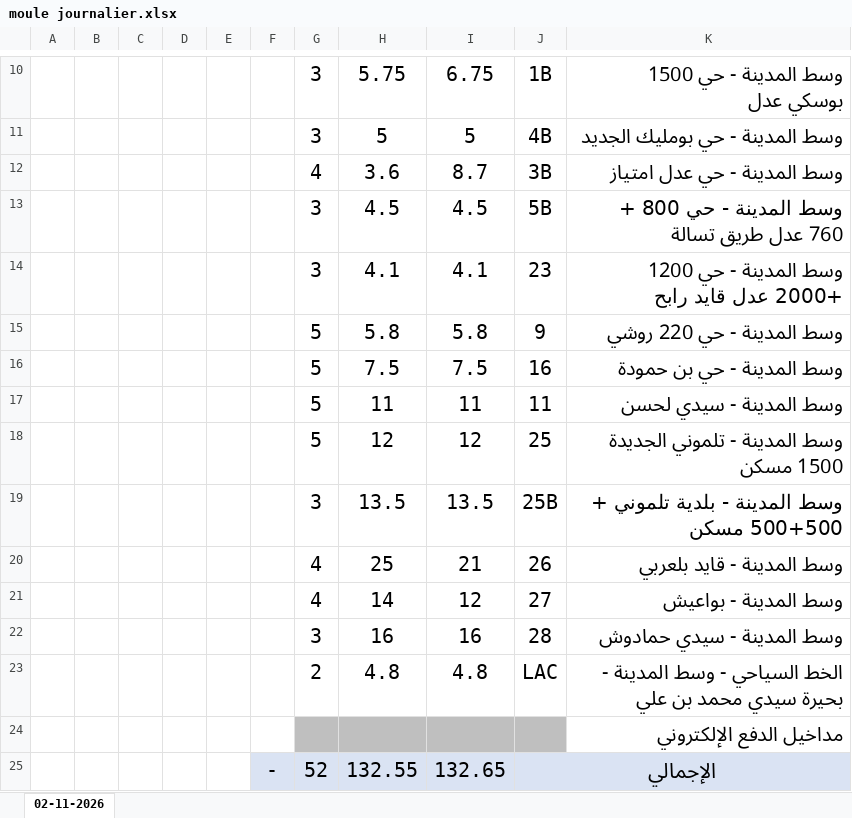
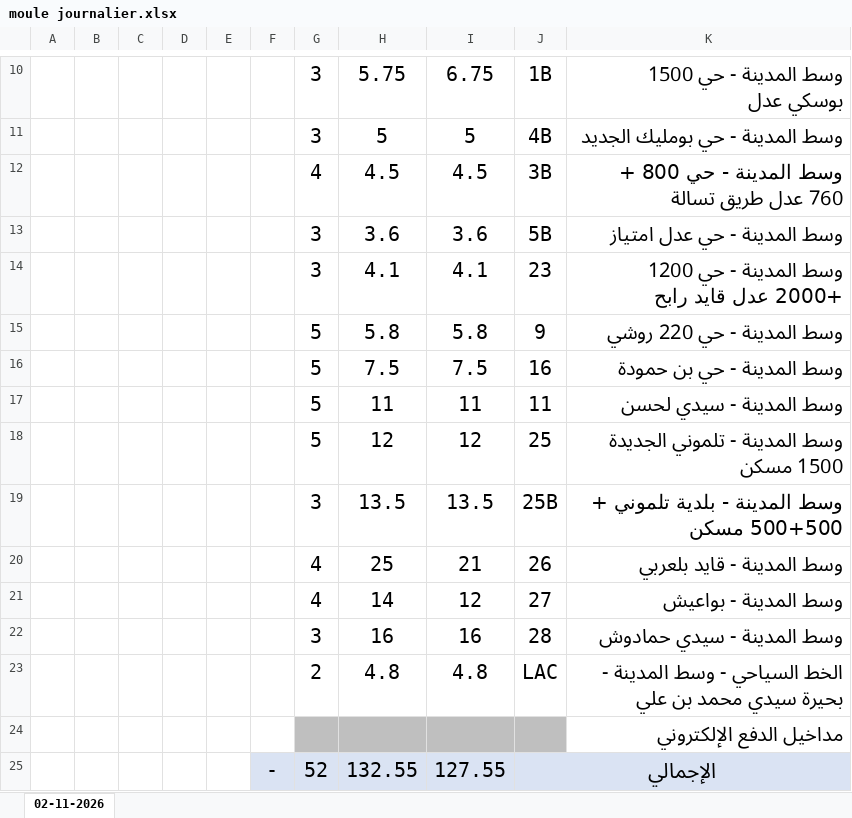
Before and after one commit to AnouarSba/recette, an Excel workbook: public/assets/word/moule journalier.xlsx, sheet 02-11-2026, drawn as a sheet; only a part is shown, gaps mark what is left out; values as stored, in another font and other column widths than the file's, no borders; removed rows and columns are numbered as before the commit, all else as after; the diff names each change by its address in the sheet, - before the commit and + after, or states it on an @@ line.

Commit message:
adding fax journaliere modifying excel

```diff
--- a/public/assets/word/moule journalier.xlsx (sheet 02-11-2026)
+++ b/public/assets/word/moule journalier.xlsx (sheet 02-11-2026)
-row 12:  |  |  |  |  |  | 4 | 3.6 | 8.7 | 3B | وسط المدينة - حي عدل امتياز
-G12: 3
+G12: 4
-J12: 5B
+J12: 3B
+row 13:  |  |  |  |  |  | 3 | 3.6 | 3.6 | 5B | وسط المدينة - حي عدل امتياز
-I25: 132.65
+I25: 127.55
```
